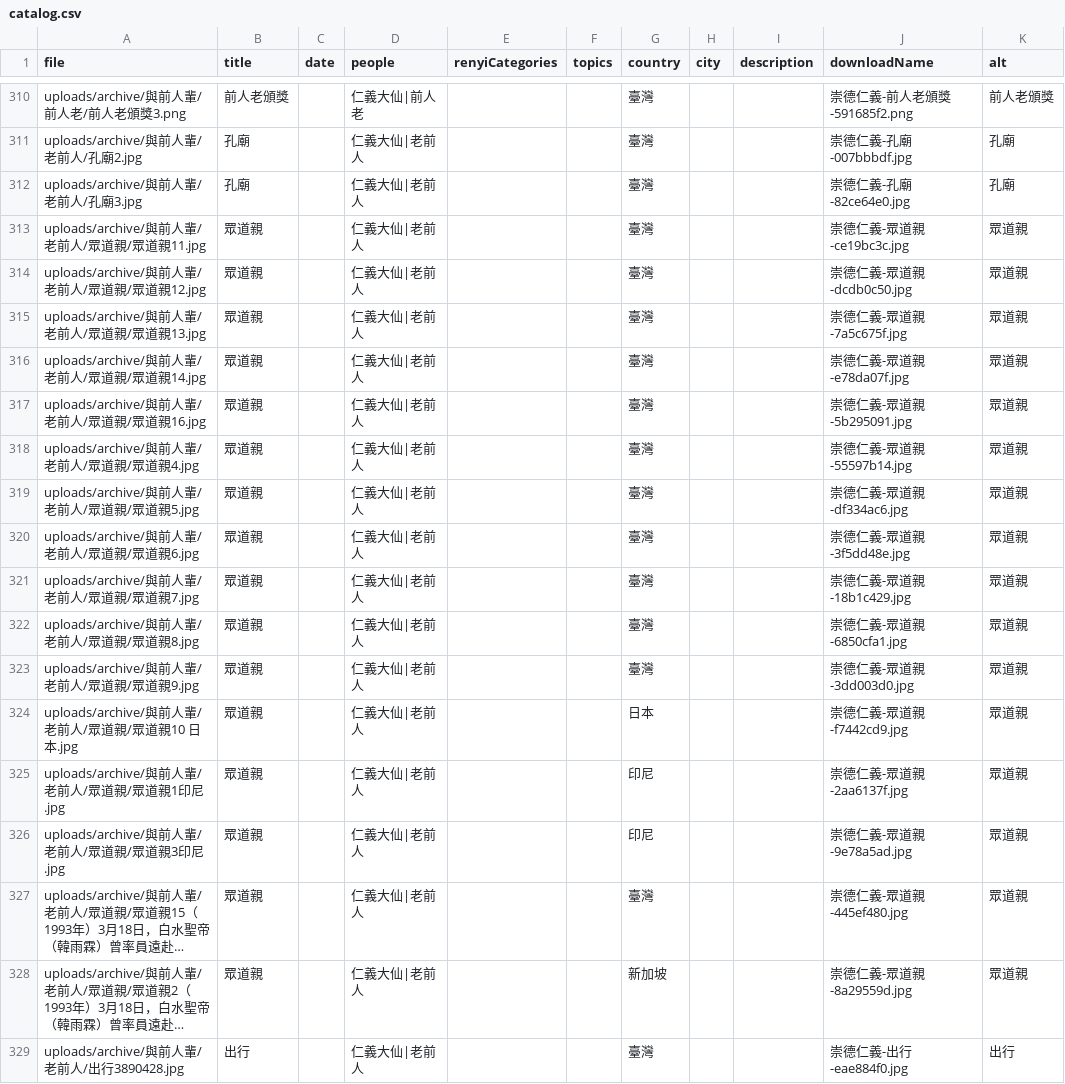
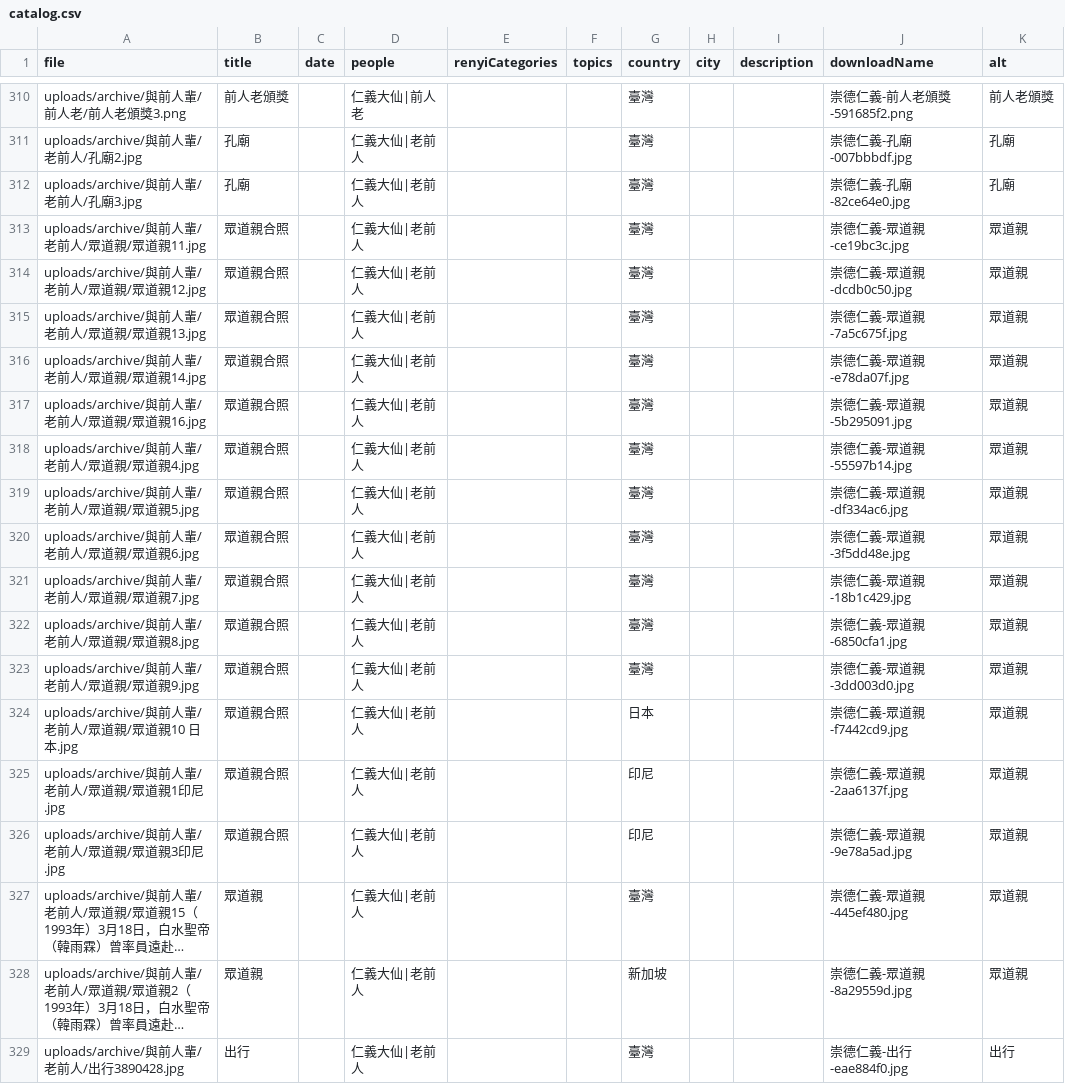
Before and after one commit to chongde-renyi/chongde-renyi.github.io, a CSV file: photos/catalog.csv, drawn as a sheet; only a part is shown, gaps mark what is left out; long unchanged cells end in …; the diff covers the shown part only; the diff names each change by its address in the sheet, - before the commit and + after, or states it on an @@ line.

Commit message:
fix: update photo titles and simplify cards

```diff
--- a/photos/catalog.csv
+++ b/photos/catalog.csv
-B313:B326 (title): 眾道親
+B313:B326 (title): 眾道親合照
```
Also changed, not shown: 131 edited cells elsewhere in this file, 3 other files.
